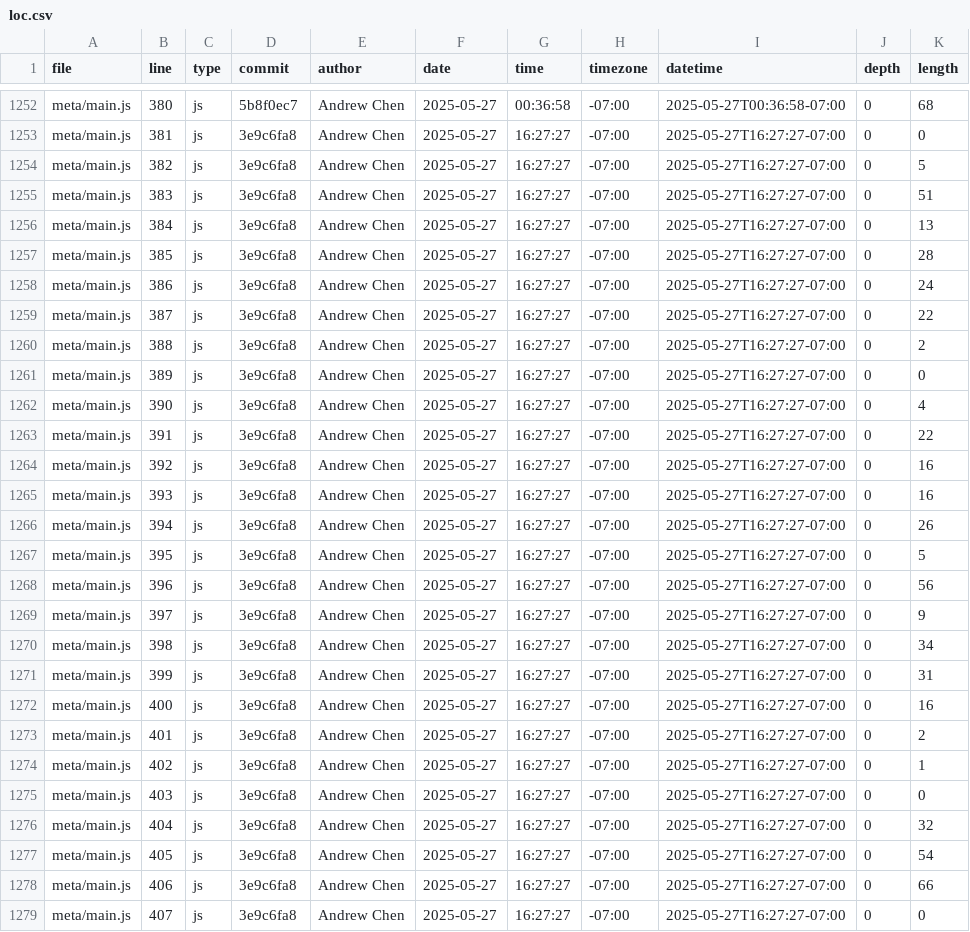
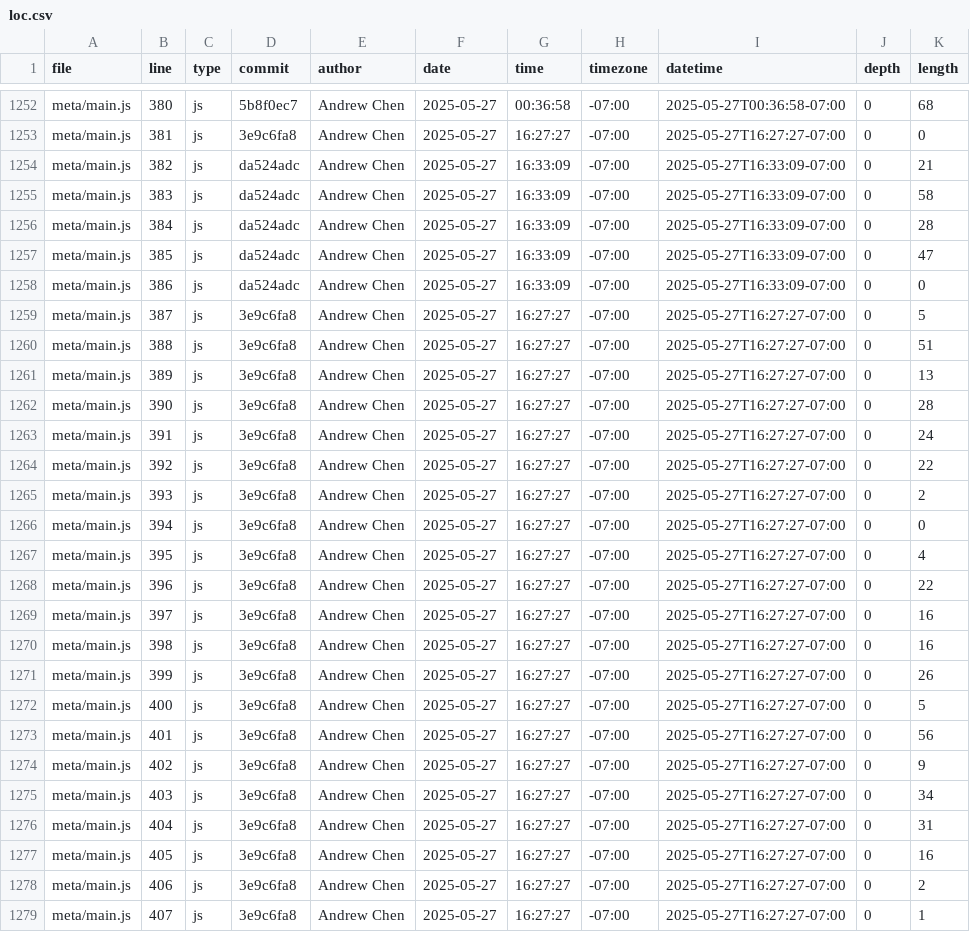
Before and after one commit to andr3w6826/portfolio, a CSV file: meta/loc.csv, drawn as a sheet; only a part is shown, gaps mark what is left out; the diff covers the shown part only.

```diff
--- a/meta/loc.csv
+++ b/meta/loc.csv
@@ -1253,27 +1253,27 @@ meta/main.js,380,js,5b8f0ec7,Andrew Chen,2025-05-27,00:36:58,-07:00,2025-05-27T0
 meta/main.js,381,js,3e9c6fa8,Andrew Chen,2025-05-27,16:27:27,-07:00,2025-05-27T16:27:27-07:00,0,0
-meta/main.js,382,js,3e9c6fa8,Andrew Chen,2025-05-27,16:27:27,-07:00,2025-05-27T16:27:27-07:00,0,5
-meta/main.js,383,js,3e9c6fa8,Andrew Chen,2025-05-27,16:27:27,-07:00,2025-05-27T16:27:27-07:00,0,51
-meta/main.js,384,js,3e9c6fa8,Andrew Chen,2025-05-27,16:27:27,-07:00,2025-05-27T16:27:27-07:00,0,13
-meta/main.js,385,js,3e9c6fa8,Andrew Chen,2025-05-27,16:27:27,-07:00,2025-05-27T16:27:27-07:00,0,28
-meta/main.js,386,js,3e9c6fa8,Andrew Chen,2025-05-27,16:27:27,-07:00,2025-05-27T16:27:27-07:00,0,24
-meta/main.js,387,js,3e9c6fa8,Andrew Chen,2025-05-27,16:27:27,-07:00,2025-05-27T16:27:27-07:00,0,22
-meta/main.js,388,js,3e9c6fa8,Andrew Chen,2025-05-27,16:27:27,-07:00,2025-05-27T16:27:27-07:00,0,2
-meta/main.js,389,js,3e9c6fa8,Andrew Chen,2025-05-27,16:27:27,-07:00,2025-05-27T16:27:27-07:00,0,0
-meta/main.js,390,js,3e9c6fa8,Andrew Chen,2025-05-27,16:27:27,-07:00,2025-05-27T16:27:27-07:00,0,4
-meta/main.js,391,js,3e9c6fa8,Andrew Chen,2025-05-27,16:27:27,-07:00,2025-05-27T16:27:27-07:00,0,22
-meta/main.js,392,js,3e9c6fa8,Andrew Chen,2025-05-27,16:27:27,-07:00,2025-05-27T16:27:27-07:00,0,16
-meta/main.js,393,js,3e9c6fa8,Andrew Chen,2025-05-27,16:27:27,-07:00,2025-05-27T16:27:27-07:00,0,16
-meta/main.js,394,js,3e9c6fa8,Andrew Chen,2025-05-27,16:27:27,-07:00,2025-05-27T16:27:27-07:00,0,26
-meta/main.js,395,js,3e9c6fa8,Andrew Chen,2025-05-27,16:27:27,-07:00,2025-05-27T16:27:27-07:00,0,5
-meta/main.js,396,js,3e9c6fa8,Andrew Chen,2025-05-27,16:27:27,-07:00,2025-05-27T16:27:27-07:00,0,56
-meta/main.js,397,js,3e9c6fa8,Andrew Chen,2025-05-27,16:27:27,-07:00,2025-05-27T16:27:27-07:00,0,9
-meta/main.js,398,js,3e9c6fa8,Andrew Chen,2025-05-27,16:27:27,-07:00,2025-05-27T16:27:27-07:00,0,34
-meta/main.js,399,js,3e9c6fa8,Andrew Chen,2025-05-27,16:27:27,-07:00,2025-05-27T16:27:27-07:00,0,31
-meta/main.js,400,js,3e9c6fa8,Andrew Chen,2025-05-27,16:27:27,-07:00,2025-05-27T16:27:27-07:00,0,16
-meta/main.js,401,js,3e9c6fa8,Andrew Chen,2025-05-27,16:27:27,-07:00,2025-05-27T16:27:27-07:00,0,2
-meta/main.js,402,js,3e9c6fa8,Andrew Chen,2025-05-27,16:27:27,-07:00,2025-05-27T16:27:27-07:00,0,1
-meta/main.js,403,js,3e9c6fa8,Andrew Chen,2025-05-27,16:27:27,-07:00,2025-05-27T16:27:27-07:00,0,0
-meta/main.js,404,js,3e9c6fa8,Andrew Chen,2025-05-27,16:27:27,-07:00,2025-05-27T16:27:27-07:00,0,32
-meta/main.js,405,js,3e9c6fa8,Andrew Chen,2025-05-27,16:27:27,-07:00,2025-05-27T16:27:27-07:00,0,54
-meta/main.js,406,js,3e9c6fa8,Andrew Chen,2025-05-27,16:27:27,-07:00,2025-05-27T16:27:27-07:00,0,66
-meta/main.js,407,js,3e9c6fa8,Andrew Chen,2025-05-27,16:27:27,-07:00,2025-05-27T16:27:27-07:00,0,0
+meta/main.js,382,js,da524adc,Andrew Chen,2025-05-27,16:33:09,-07:00,2025-05-27T16:33:09-07:00,0,21
+meta/main.js,383,js,da524adc,Andrew Chen,2025-05-27,16:33:09,-07:00,2025-05-27T16:33:09-07:00,0,58
+meta/main.js,384,js,da524adc,Andrew Chen,2025-05-27,16:33:09,-07:00,2025-05-27T16:33:09-07:00,0,28
+meta/main.js,385,js,da524adc,Andrew Chen,2025-05-27,16:33:09,-07:00,2025-05-27T16:33:09-07:00,0,47
+meta/main.js,386,js,da524adc,Andrew Chen,2025-05-27,16:33:09,-07:00,2025-05-27T16:33:09-07:00,0,0
+meta/main.js,387,js,3e9c6fa8,Andrew Chen,2025-05-27,16:27:27,-07:00,2025-05-27T16:27:27-07:00,0,5
+meta/main.js,388,js,3e9c6fa8,Andrew Chen,2025-05-27,16:27:27,-07:00,2025-05-27T16:27:27-07:00,0,51
+meta/main.js,389,js,3e9c6fa8,Andrew Chen,2025-05-27,16:27:27,-07:00,2025-05-27T16:27:27-07:00,0,13
+meta/main.js,390,js,3e9c6fa8,Andrew Chen,2025-05-27,16:27:27,-07:00,2025-05-27T16:27:27-07:00,0,28
+meta/main.js,391,js,3e9c6fa8,Andrew Chen,2025-05-27,16:27:27,-07:00,2025-05-27T16:27:27-07:00,0,24
+meta/main.js,392,js,3e9c6fa8,Andrew Chen,2025-05-27,16:27:27,-07:00,2025-05-27T16:27:27-07:00,0,22
+meta/main.js,393,js,3e9c6fa8,Andrew Chen,2025-05-27,16:27:27,-07:00,2025-05-27T16:27:27-07:00,0,2
+meta/main.js,394,js,3e9c6fa8,Andrew Chen,2025-05-27,16:27:27,-07:00,2025-05-27T16:27:27-07:00,0,0
+meta/main.js,395,js,3e9c6fa8,Andrew Chen,2025-05-27,16:27:27,-07:00,2025-05-27T16:27:27-07:00,0,4
+meta/main.js,396,js,3e9c6fa8,Andrew Chen,2025-05-27,16:27:27,-07:00,2025-05-27T16:27:27-07:00,0,22
+meta/main.js,397,js,3e9c6fa8,Andrew Chen,2025-05-27,16:27:27,-07:00,2025-05-27T16:27:27-07:00,0,16
+meta/main.js,398,js,3e9c6fa8,Andrew Chen,2025-05-27,16:27:27,-07:00,2025-05-27T16:27:27-07:00,0,16
+meta/main.js,399,js,3e9c6fa8,Andrew Chen,2025-05-27,16:27:27,-07:00,2025-05-27T16:27:27-07:00,0,26
+meta/main.js,400,js,3e9c6fa8,Andrew Chen,2025-05-27,16:27:27,-07:00,2025-05-27T16:27:27-07:00,0,5
+meta/main.js,401,js,3e9c6fa8,Andrew Chen,2025-05-27,16:27:27,-07:00,2025-05-27T16:27:27-07:00,0,56
+meta/main.js,402,js,3e9c6fa8,Andrew Chen,2025-05-27,16:27:27,-07:00,2025-05-27T16:27:27-07:00,0,9
+meta/main.js,403,js,3e9c6fa8,Andrew Chen,2025-05-27,16:27:27,-07:00,2025-05-27T16:27:27-07:00,0,34
+meta/main.js,404,js,3e9c6fa8,Andrew Chen,2025-05-27,16:27:27,-07:00,2025-05-27T16:27:27-07:00,0,31
+meta/main.js,405,js,3e9c6fa8,Andrew Chen,2025-05-27,16:27:27,-07:00,2025-05-27T16:27:27-07:00,0,16
+meta/main.js,406,js,3e9c6fa8,Andrew Chen,2025-05-27,16:27:27,-07:00,2025-05-27T16:27:27-07:00,0,2
+meta/main.js,407,js,3e9c6fa8,Andrew Chen,2025-05-27,16:27:27,-07:00,2025-05-27T16:27:27-07:00,0,1
```
Also changed, not shown: 5 added rows and 31 edited cells elsewhere in this file.
